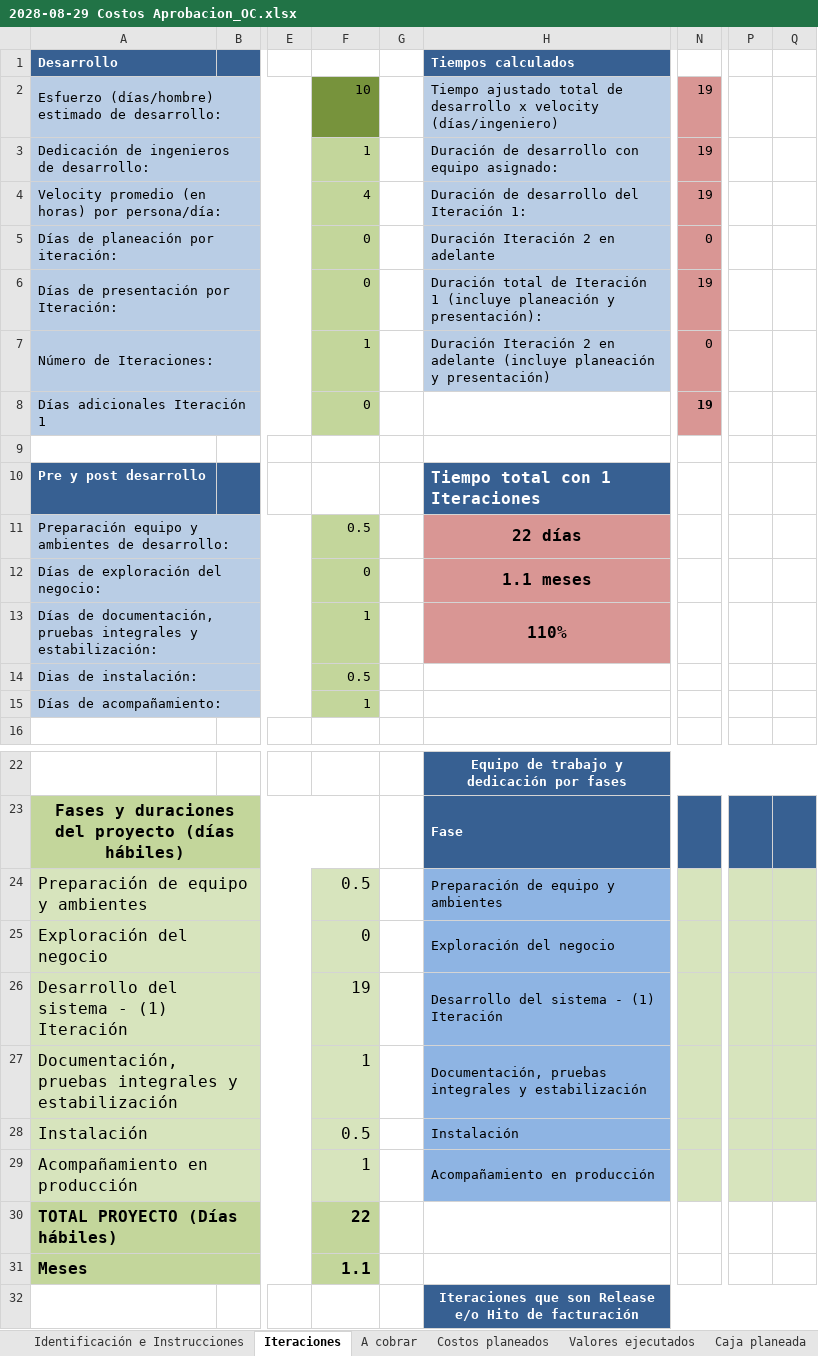
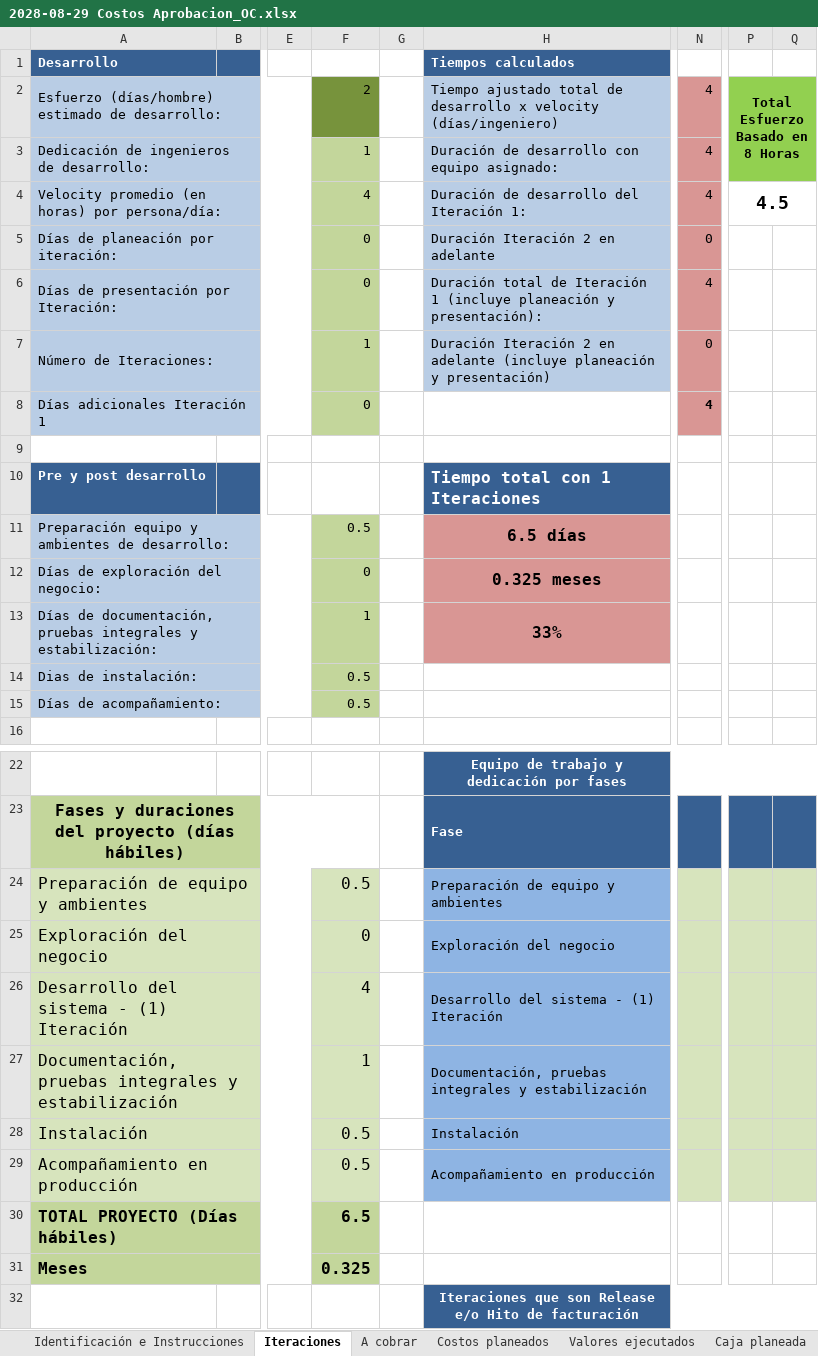
Before and after one commit to ardc2440/AldebaranWEB, an Excel workbook: documentos/RQM Aprobacion Ajustes OC/2028-08-29 Costos Aprobacion_OC.xlsx, sheet Iteraciones, drawn as a sheet; only a part is shown, gaps mark what is left out; values as stored, in another font and other column widths than the file's, no borders; the diff names each change by its address in the sheet, - before the commit and + after, or states it on an @@ line.

```diff
--- a/documentos/RQM Aprobacion Ajustes OC/2028-08-29 Costos Aprobacion_OC.xlsx (sheet Iteraciones)
+++ b/documentos/RQM Aprobacion Ajustes OC/2028-08-29 Costos Aprobacion_OC.xlsx (sheet Iteraciones)
-F2: 10
+F2: 2
-N2:N4: 19
+N2:N4: 4
-P2: (empty)
+P2: Total Esfuerzo Basado en 8 Horas
-P2:Q3 fill: none
+P2:Q3 fill: #92D050
+P2:Q3 merged
-P4: (empty)
+P4: 4.5
+P4:Q4 merged
-N6: 19
+N6: 4
-N8: 19
+N8: 4
-H11 (Tiempos calculados): 22 días
+H11 (Tiempos calculados): 6.5 días
-H12 (Tiempos calculados): 1.1 meses
+H12 (Tiempos calculados): 0.325 meses
-H13 (Tiempos calculados): 110%
+H13 (Tiempos calculados): 33%
-F15: 1
+F15: 0.5
-F26: 19
+F26: 4
-F29: 1
+F29: 0.5
-F30: 22
+F30: 6.5
-F31: 1.1
+F31: 0.325
```
Also changed, not shown: sheet Caja planeada, sheet A cobrar, sheet Caja real, sheet Costos planeados, 13 other files.
